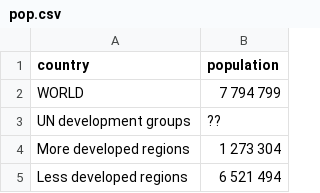
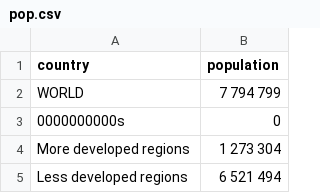
Before and after one commit to BaekTree/d3, a CSV file: pop.csv, drawn as a sheet; only a part is shown.

Commit message:
csv tab edit

```diff
--- a/pop.csv
+++ b/pop.csv
@@ -2,3 +2,3 @@ country,population
 WORLD, 7 794 799
-UN development groups,??
+0000000000s,0
 More developed regions, 1 273 304
```
